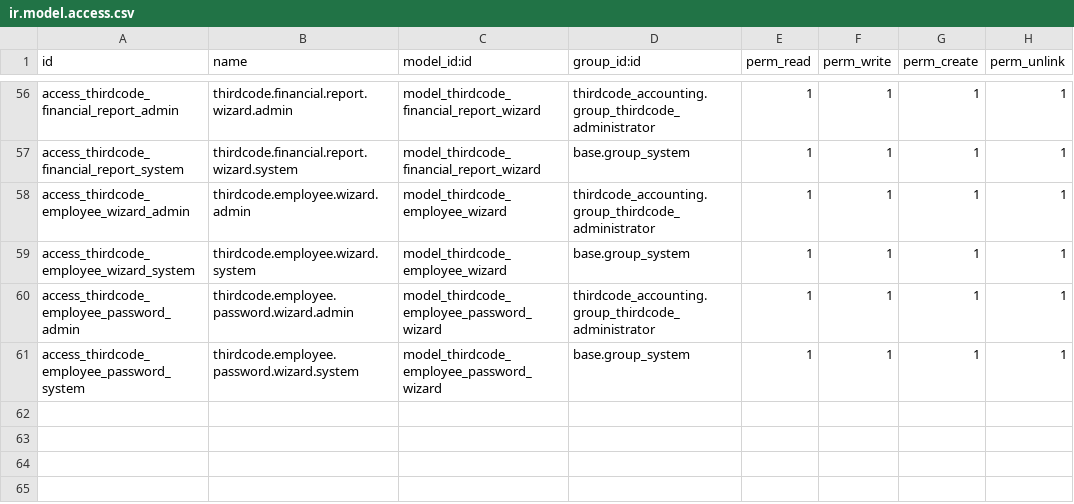
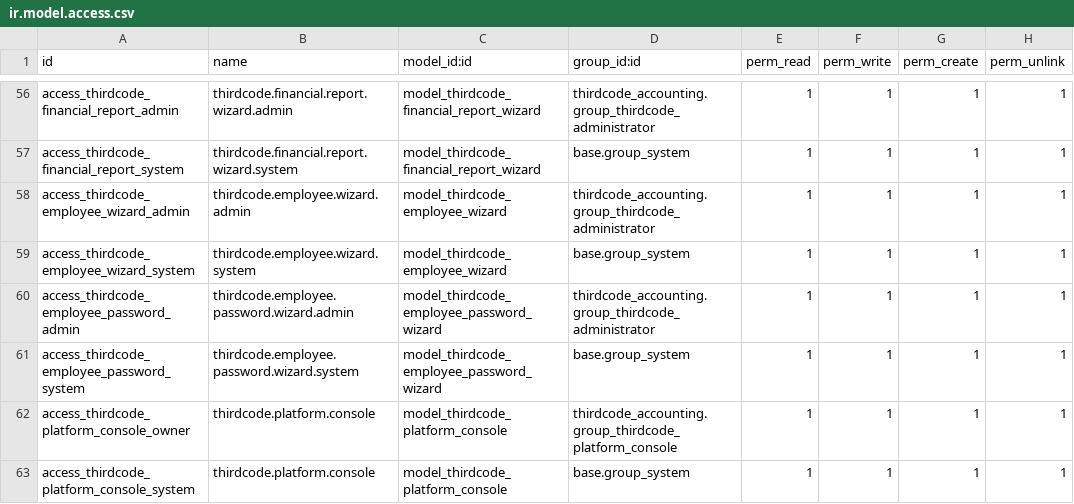
Before and after one commit to Third-Code-Solutions/ThirdCode-Accounting, a CSV file: addons/thirdcode_accounting/security/ir.model.access.csv, drawn as a sheet; only a part is shown, gaps mark what is left out.

Commit message:
Add the platform-owner console: analytics, trials, lifecycle
The superadmin no longer lands in raw Odoo administration. A dedicated
client action (TCSI Accounting -> Platform Console, gated by the new
thirdcode.group_thirdcode_platform_console group + base.group_system)
answers what the owner of a multi-tenant accounting platform needs:

- KPIs: organisations by lifecycle, trials running / ending within 7 days,
  active users (this week / never signed in), documents posted (total + week)
- 14-day posting trend, attention list (expired/ending trials, incomplete
  baselines, silent organisations, never-signed-in accounts, no email server)
- Per-organisation table: status, trial window with countdown, users,
  documents, last document/login, with actions: extend +7/+30 days,
  convert to active, start trial, suspend (disables every user, remembered)
  / resume, provision baseline, enter organisation (switches company
  context), open its user accounts
- Activity feed (recent documents across tenants, latest sign-ins) and a
  system panel (module/Odoo version, server mode, database, email)

res.company gains the lifecycle fields (status, trial start/end, suspension
bookkeeping); provisioning grants the console group to platform owners;
tenant admins are refused server-side and never see the menu. Tests cover
access gating, metrics, alerts, trial lifecycle, suspension round-trip and
provisioning. Manifest 18.0.2.9.0 (and registers the designer's portal
stylesheet).

```diff
--- a/addons/thirdcode_accounting/security/ir.model.access.csv
+++ b/addons/thirdcode_accounting/security/ir.model.access.csv
@@ -61 +61,3 @@ access_thirdcode_employee_password_admin,thirdcode.employee.password.wizard.admi
 access_thirdcode_employee_password_system,thirdcode.employee.password.wizard.system,model_thirdcode_employee_password_wizard,base.group_system,1,1,1,1
+access_thirdcode_platform_console_owner,thirdcode.platform.console,model_thirdcode_platform_console,thirdcode_accounting.group_thirdcode_platform_console,1,1,1,1
+access_thirdcode_platform_console_system,thirdcode.platform.console,model_thirdcode_platform_console,base.group_system,1,1,1,1
```
Also changed, not shown: 11 other files.
